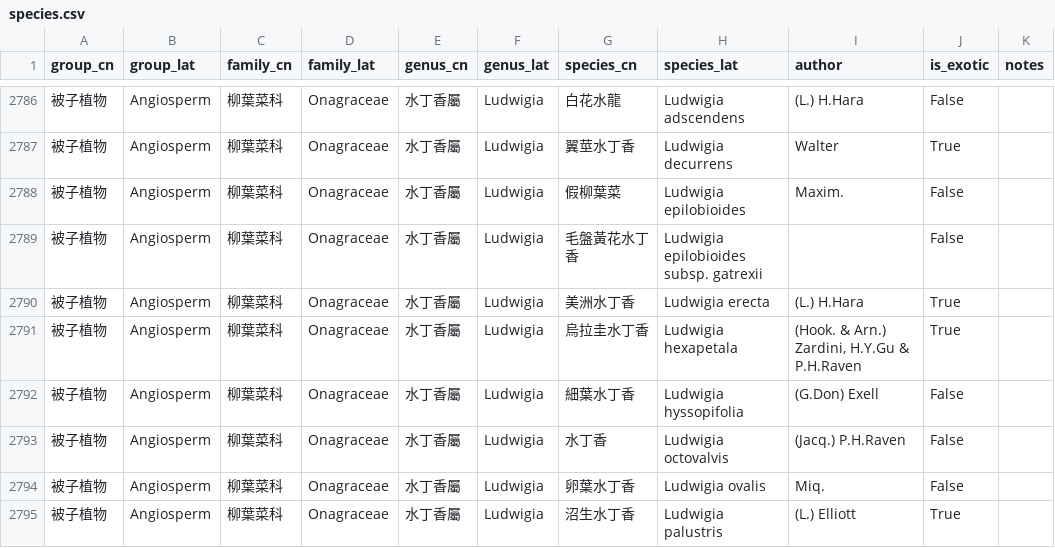
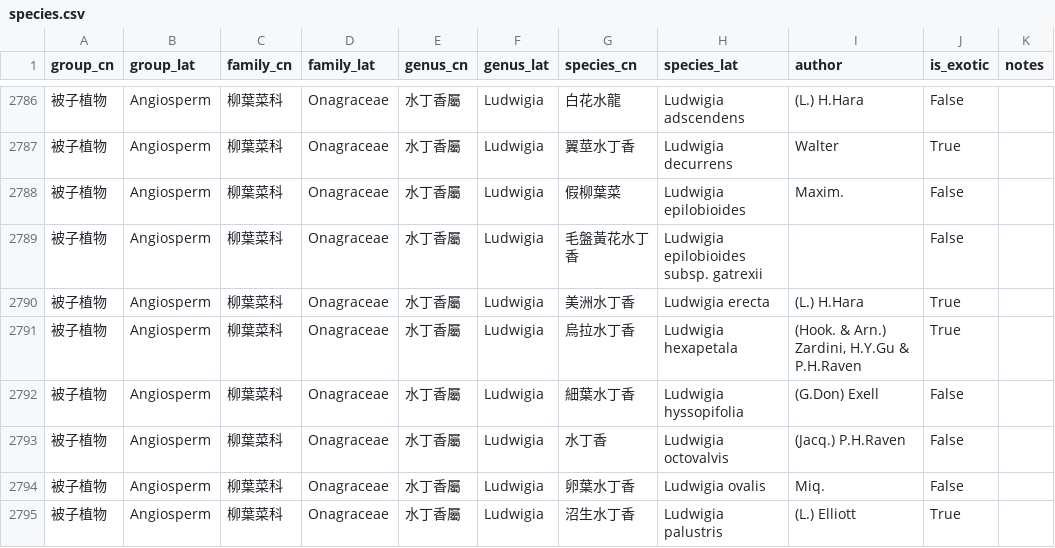
Before and after one commit to Bahamutzerox/taiwan-seed-plants, a CSV file: data/species.csv, drawn as a sheet; only a part is shown, gaps mark what is left out.

```diff
--- a/data/species.csv
+++ b/data/species.csv
@@ -2790,3 +2790,3 @@ group_cn,group_lat,family_cn,family_lat,genus_cn,genus_lat,species_cn,species_la
 被子植物,Angiosperm,柳葉菜科,Onagraceae,水丁香屬,Ludwigia,美洲水丁香,Ludwigia erecta,(L.) H.Hara,True,
-被子植物,Angiosperm,柳葉菜科,Onagraceae,水丁香屬,Ludwigia,烏拉圭水丁香,Ludwigia hexapetala,"(Hook. & Arn.) Zardini, H.Y.Gu & P.H.Raven",True,
+被子植物,Angiosperm,柳葉菜科,Onagraceae,水丁香屬,Ludwigia,烏拉水丁香,Ludwigia hexapetala,"(Hook. & Arn.) Zardini, H.Y.Gu & P.H.Raven",True,
 被子植物,Angiosperm,柳葉菜科,Onagraceae,水丁香屬,Ludwigia,細葉水丁香,Ludwigia hyssopifolia,(G.Don) Exell,False,
```
Also changed, not shown: data/references.csv.
